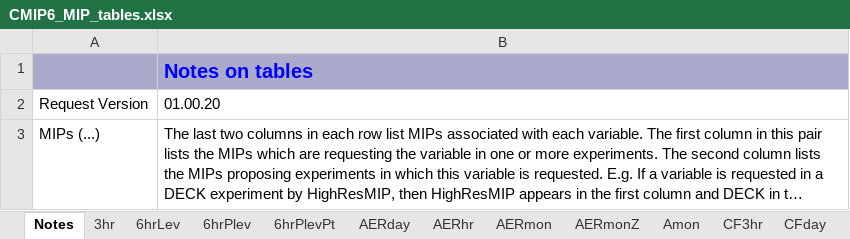
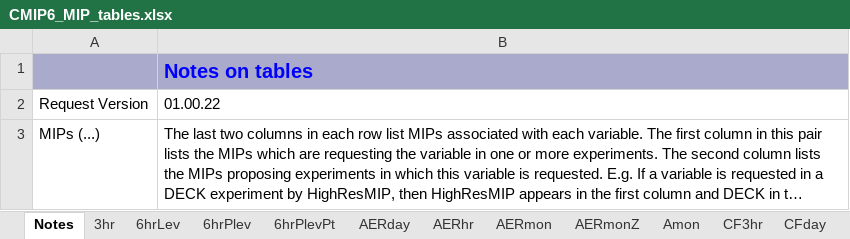
Before and after one commit to cmip6dr/data_request_snapshots, an Excel workbook: Release/dreqPy/docs/CMIP6_MIP_tables.xlsx, sheet Notes, drawn as a sheet; long unchanged cells end in …; values as stored, in another font and other column widths than the file's, no borders; the diff names each change by its address in the sheet, - before the commit and + after, or states it on an @@ line.

```diff
--- a/Release/dreqPy/docs/CMIP6_MIP_tables.xlsx (sheet Notes)
+++ b/Release/dreqPy/docs/CMIP6_MIP_tables.xlsx (sheet Notes)
-B2: 01.00.20
+B2: 01.00.22
```
Also changed, not shown: sheet Omon, sheet Emon, sheet Odec, sheet AERmon, sheet Eday, sheet Oyr, 27 more sheets, 13 other files.
